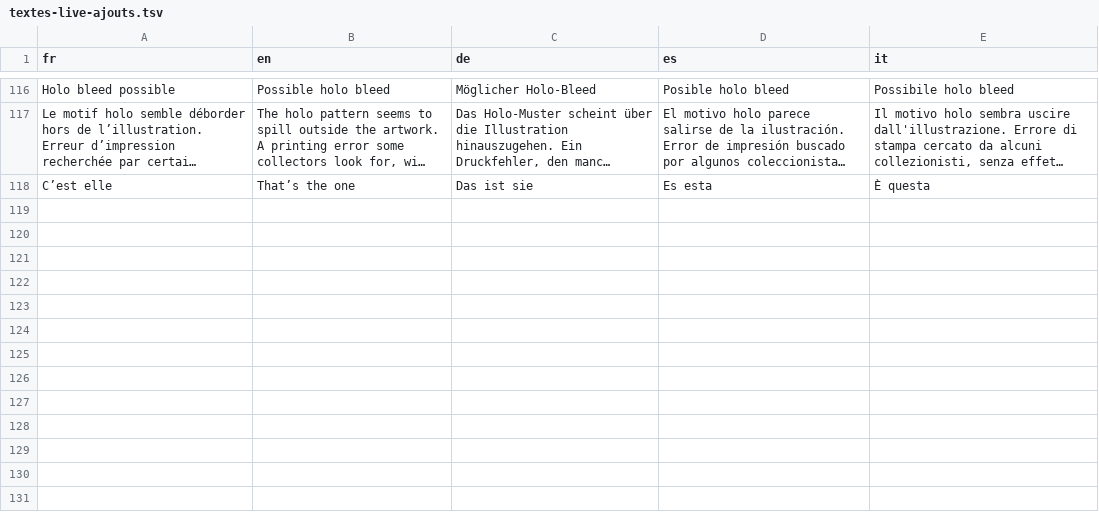
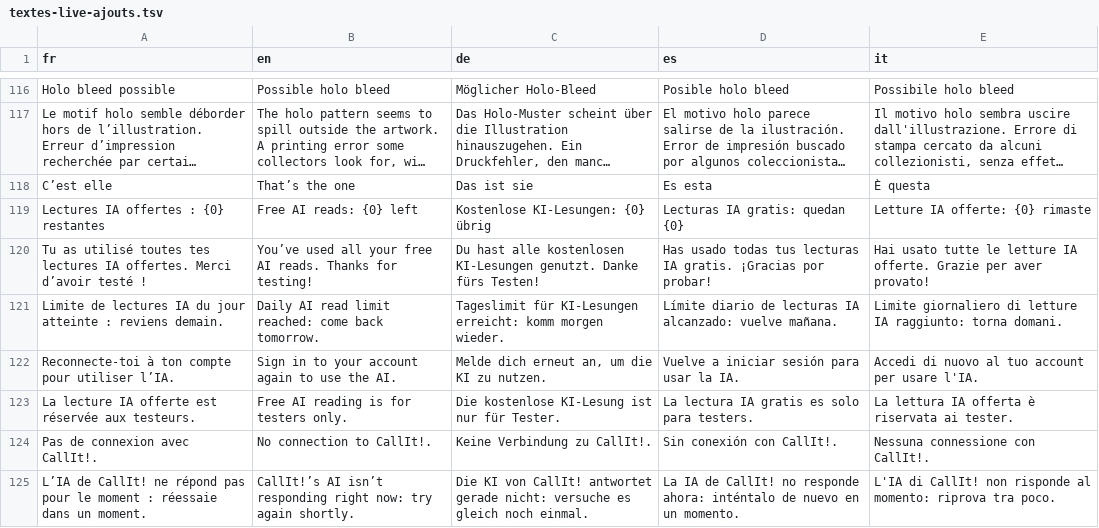
Before and after one commit to blevdosmiles/callit, a TSV file: i18n/textes-live-ajouts.tsv, drawn as a sheet; only a part is shown, gaps mark what is left out; long unchanged cells end in …; the diff names each change by its address in the sheet, - before the commit and + after, or states it on an @@ line.

```diff
--- a/i18n/textes-live-ajouts.tsv
+++ b/i18n/textes-live-ajouts.tsv
+row 119: Lectures IA offertes : {0} restantes | Free AI reads: {0} left | Kostenlose KI-Lesungen: {0} übrig | Lecturas IA gratis: quedan {0} | Letture IA offerte: {0} rimaste
+row 120: Tu as utilisé toutes tes lectures IA offertes. Merci d’avoir testé ! | You’ve used all your free AI reads. Thanks for testing! | Du hast alle kostenlosen KI-Lesungen genutzt. Danke fürs Testen! | Has usado todas tus lecturas IA gratis. ¡Gracias por probar! | Hai usato tutte le letture IA offerte. Grazie per aver provato!
+row 121: Limite de lectures IA du jour atteinte : reviens demain. | Daily AI read limit reached: come back tomorrow. | Tageslimit für KI-Lesungen erreicht: komm morgen wieder. | Límite diario de lecturas IA alcanzado: vuelve mañana. | Limite giornaliero di letture IA raggiunto: torna domani.
+row 122: Reconnecte-toi à ton compte pour utiliser l’IA. | Sign in to your account again to use the AI. | Melde dich erneut an, um die KI zu nutzen. | Vuelve a iniciar sesión para usar la IA. | Accedi di nuovo al tuo account per usare l'IA.
+row 123: La lecture IA offerte est réservée aux testeurs. | Free AI reading is for testers only. | Die kostenlose KI-Lesung ist nur für Tester. | La lectura IA gratis es solo para testers. | La lettura IA offerta è riservata ai tester.
+row 124: Pas de connexion avec CallIt!. | No connection to CallIt!. | Keine Verbindung zu CallIt!. | Sin conexión con CallIt!. | Nessuna connessione con CallIt!.
+row 125: L’IA de CallIt! ne répond pas pour le moment : réessaie dans un moment. | CallIt!’s AI isn’t responding right now: try again shortly. | Die KI von CallIt! antwortet gerade nicht: versuche es gleich noch einmal. | La IA de CallIt! no responde ahora: inténtalo de nuevo en un momento. | L'IA di CallIt! non risponde al momento: riprova tra poco.
```
Also changed, not shown: 8 other files.
